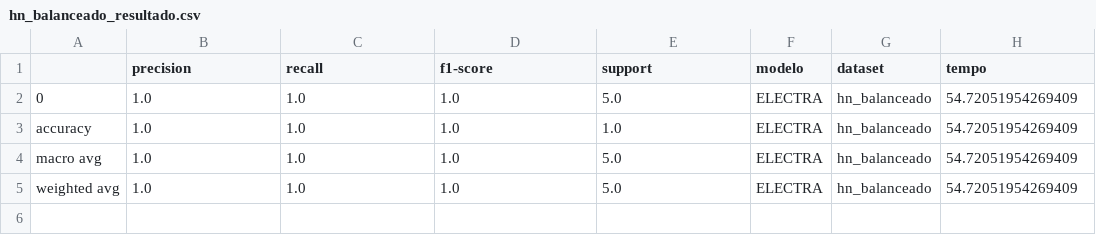
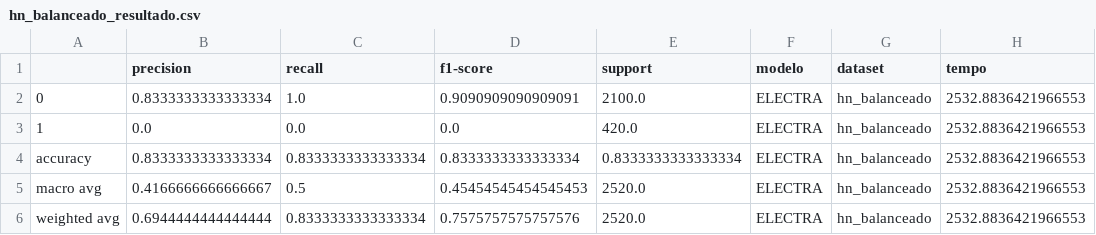
Before and after one commit to Laianna/projeto-sidi-er, a CSV file: Dados/Resultados/ELECTRA/hn_balanceado_resultado.csv, drawn as a sheet.

Commit message:
Resultados do ELECTRA

```diff
--- a/Dados/Resultados/ELECTRA/hn_balanceado_resultado.csv
+++ b/Dados/Resultados/ELECTRA/hn_balanceado_resultado.csv
@@ -1,5 +1,6 @@
 ,precision,recall,f1-score,support,modelo,dataset,tempo
-0,1.0,1.0,1.0,5.0,ELECTRA,hn_balanceado,54.72051954269409
-accuracy,1.0,1.0,1.0,1.0,ELECTRA,hn_balanceado,54.72051954269409
-macro avg,1.0,1.0,1.0,5.0,ELECTRA,hn_balanceado,54.72051954269409
-weighted avg,1.0,1.0,1.0,5.0,ELECTRA,hn_balanceado,54.72051954269409
+0,0.8333333333333334,1.0,0.9090909090909091,2100.0,ELECTRA,hn_balanceado,2532.8836421966553
+1,0.0,0.0,0.0,420.0,ELECTRA,hn_balanceado,2532.8836421966553
+accuracy,0.8333333333333334,0.8333333333333334,0.8333333333333334,0.8333333333333334,ELECTRA,hn_balanceado,2532.8836421966553
+macro avg,0.4166666666666667,0.5,0.45454545454545453,2520.0,ELECTRA,hn_balanceado,2532.8836421966553
+weighted avg,0.6944444444444444,0.8333333333333334,0.7575757575757576,2520.0,ELECTRA,hn_balanceado,2532.8836421966553
```
Also changed, not shown: Dados/Resultados/ELECTRA/hn_desbalanceado_resultado.csv, Dados/Resultados/ELECTRA/sn_balanceado_resultado.csv, 2 other files.
